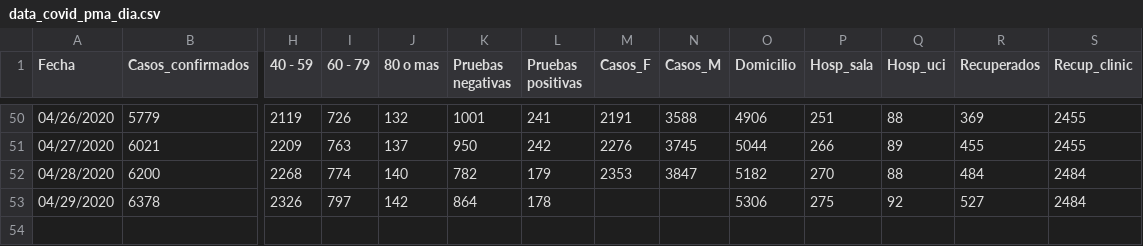
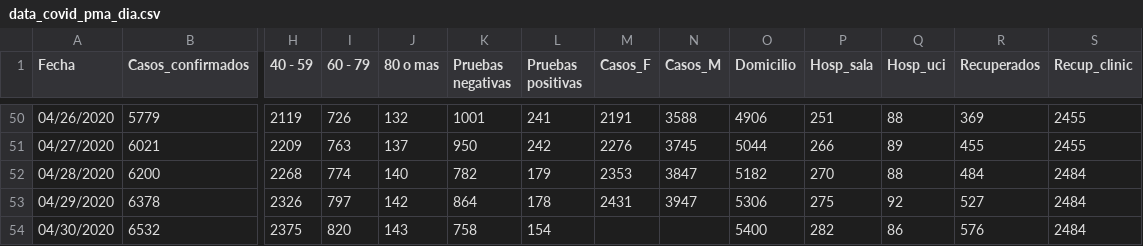
Before and after one commit to c0t088/Covid19-Panama, a CSV file: data_covid_pma_dia.csv, drawn as a sheet; only a part is shown, gaps mark what is left out; rows hold the shown columns only; the diff names each change by its address in the sheet, - before the commit and + after, or states it on an @@ line.

Commit message:
Update data_covid_pma_dia.csv

```diff
--- a/data_covid_pma_dia.csv
+++ b/data_covid_pma_dia.csv
-M53 (Casos_F): (empty)
+M53 (Casos_F): 2431
-N53 (Casos_M): (empty)
+N53 (Casos_M): 3947
+row 54: 04/30/2020 | 6532 | 2375 | 820 | 143 | 758 | 154 |  |  | 5400 | 282 | 86 | 576 | 2484
```
